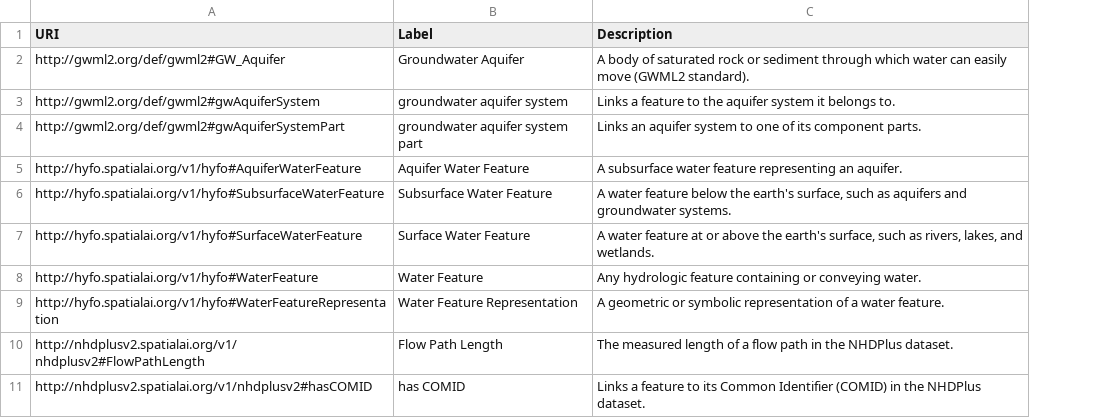
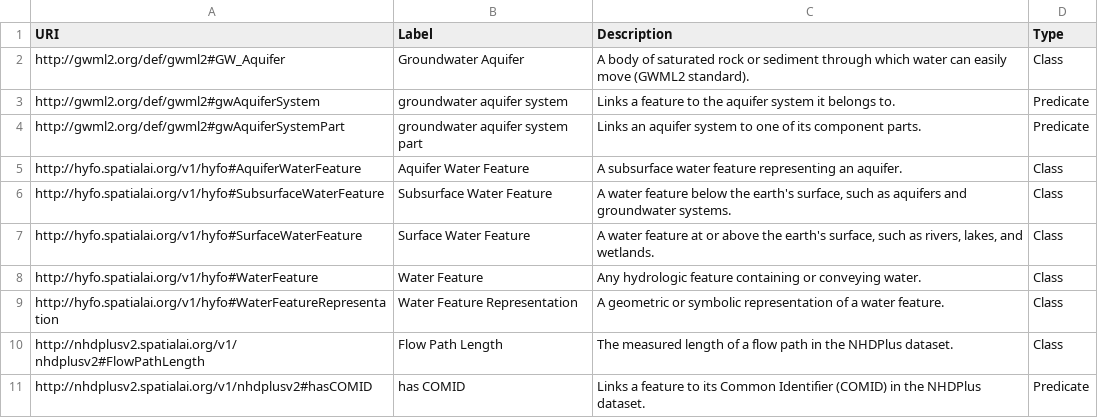
Before and after one commit to sbl-sdsc/mcp-proto-okn, a CSV file: metadata/entities/hydrologykg_entities.csv, drawn as a sheet; only a part is shown; the diff names each change by its address in the sheet, - before the commit and + after, or states it on an @@ line.

Commit message:
added Type column

```diff
--- a/metadata/entities/hydrologykg_entities.csv
+++ b/metadata/entities/hydrologykg_entities.csv
+column D (Type), rows 2-11: Class | Predicate | Predicate | Class | Class | Class | Class | Class | Class | Predicate
```
Also changed, not shown: metadata/entities/biohealth_entities.csv, metadata/entities/fiokg_entities.csv, 10 other files.
